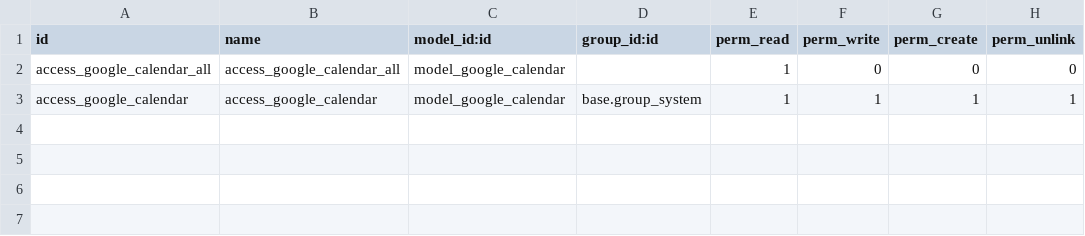
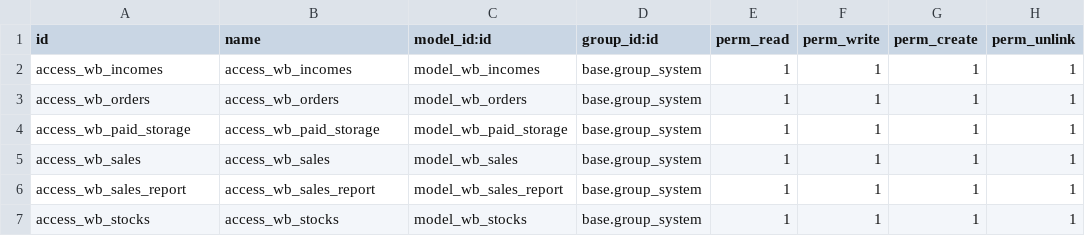
Before and after one commit to trava-sport/projectname, a CSV file: local/connector_wb/security/ir.model.access.csv, drawn as a sheet.

Commit message:
# Updating module connector_wb 25.08.2020

```diff
--- a/local/connector_wb/security/ir.model.access.csv
+++ b/local/connector_wb/security/ir.model.access.csv
@@ -1,3 +1,7 @@
 id,name,model_id:id,group_id:id,perm_read,perm_write,perm_create,perm_unlink
-access_google_calendar_all,access_google_calendar_all,model_google_calendar,,1,0,0,0
-access_google_calendar,access_google_calendar,model_google_calendar,base.group_system,1,1,1,1
+access_wb_incomes,access_wb_incomes,model_wb_incomes,base.group_system,1,1,1,1
+access_wb_orders,access_wb_orders,model_wb_orders,base.group_system,1,1,1,1
+access_wb_paid_storage,access_wb_paid_storage,model_wb_paid_storage,base.group_system,1,1,1,1
+access_wb_sales,access_wb_sales,model_wb_sales,base.group_system,1,1,1,1
+access_wb_sales_report,access_wb_sales_report,model_wb_sales_report,base.group_system,1,1,1,1
+access_wb_stocks,access_wb_stocks,model_wb_stocks,base.group_system,1,1,1,1
```
Also changed, not shown: 23 other files.
